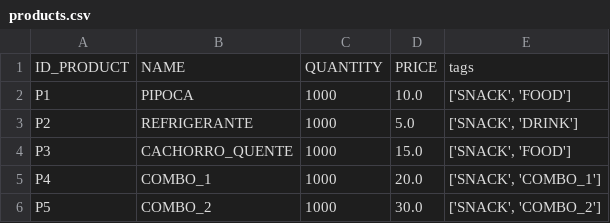
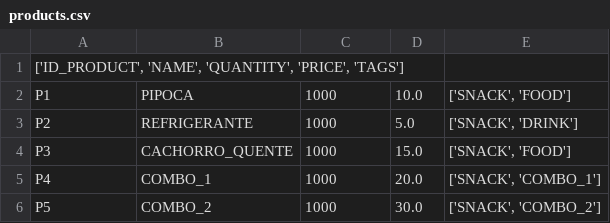
Before and after one commit to jpargentin/bilheteria, a CSV file: code/repositories/products/products.csv, drawn as a sheet; removed rows and columns are numbered as before the commit, all else as after; the diff names each change by its address in the sheet, - before the commit and + after, or states it on an @@ line.

```diff
--- a/code/repositories/products/products.csv
+++ b/code/repositories/products/products.csv
-row 1: ID_PRODUCT | NAME | QUANTITY | PRICE | tags
+row 1: ['ID_PRODUCT', 'NAME', 'QUANTITY', 'PRICE', 'TAGS']
```
Also changed, not shown: code/repositories/tickets/tickets.csv, 32 other files.
